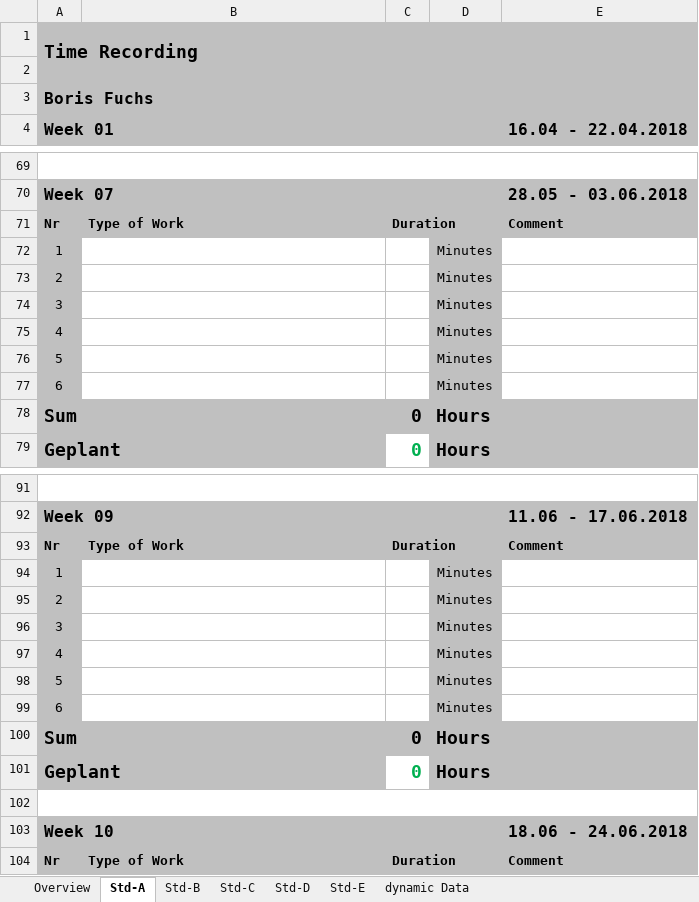
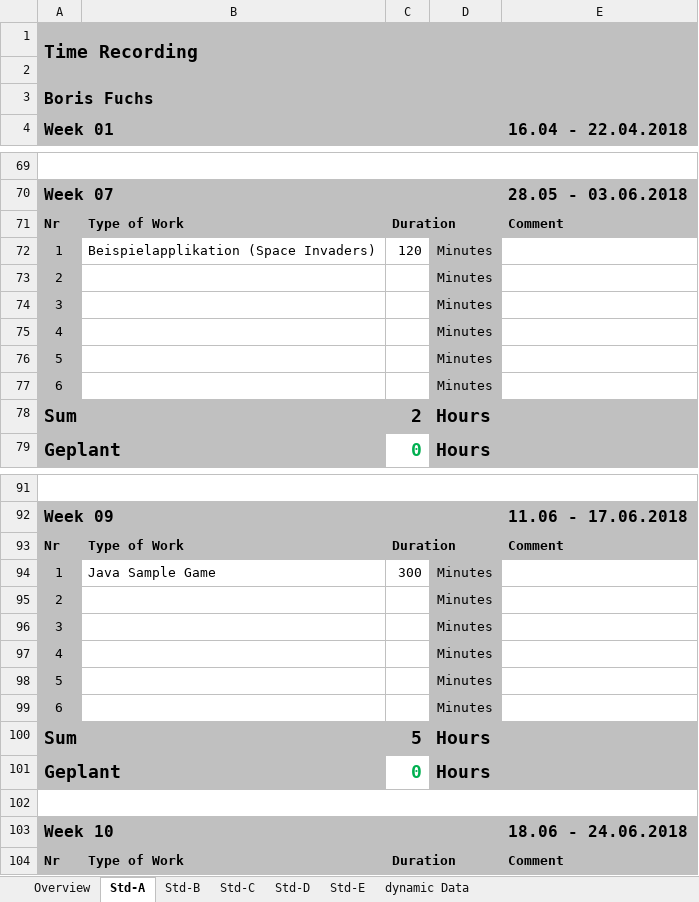
Before and after one commit to paulisch/brain2machineinterface, an Excel workbook: Documentation/ProjectDocumentation/Time_recording.xlsx, sheet Std-A, drawn as a sheet; only a part is shown, gaps mark what is left out; values as stored, in another font and other column widths than the file's, no borders; the diff names each change by its address in the sheet, - before the commit and + after, or states it on an @@ line.

Commit message:
Look left and right gesture java

```diff
--- a/Documentation/ProjectDocumentation/Time_recording.xlsx (sheet Std-A)
+++ b/Documentation/ProjectDocumentation/Time_recording.xlsx (sheet Std-A)
-B72: (empty)
+B72: Beispielapplikation (Space Invaders)
-C72: (empty)
+C72: 120
-C78: 0
+C78: 2
-B94: (empty)
+B94: Java Sample Game
-C94: (empty)
+C94: 300
-C100: 0
+C100: 5
```
Also changed, not shown: sheet Overview, sheet Std-B, 45 other files.
